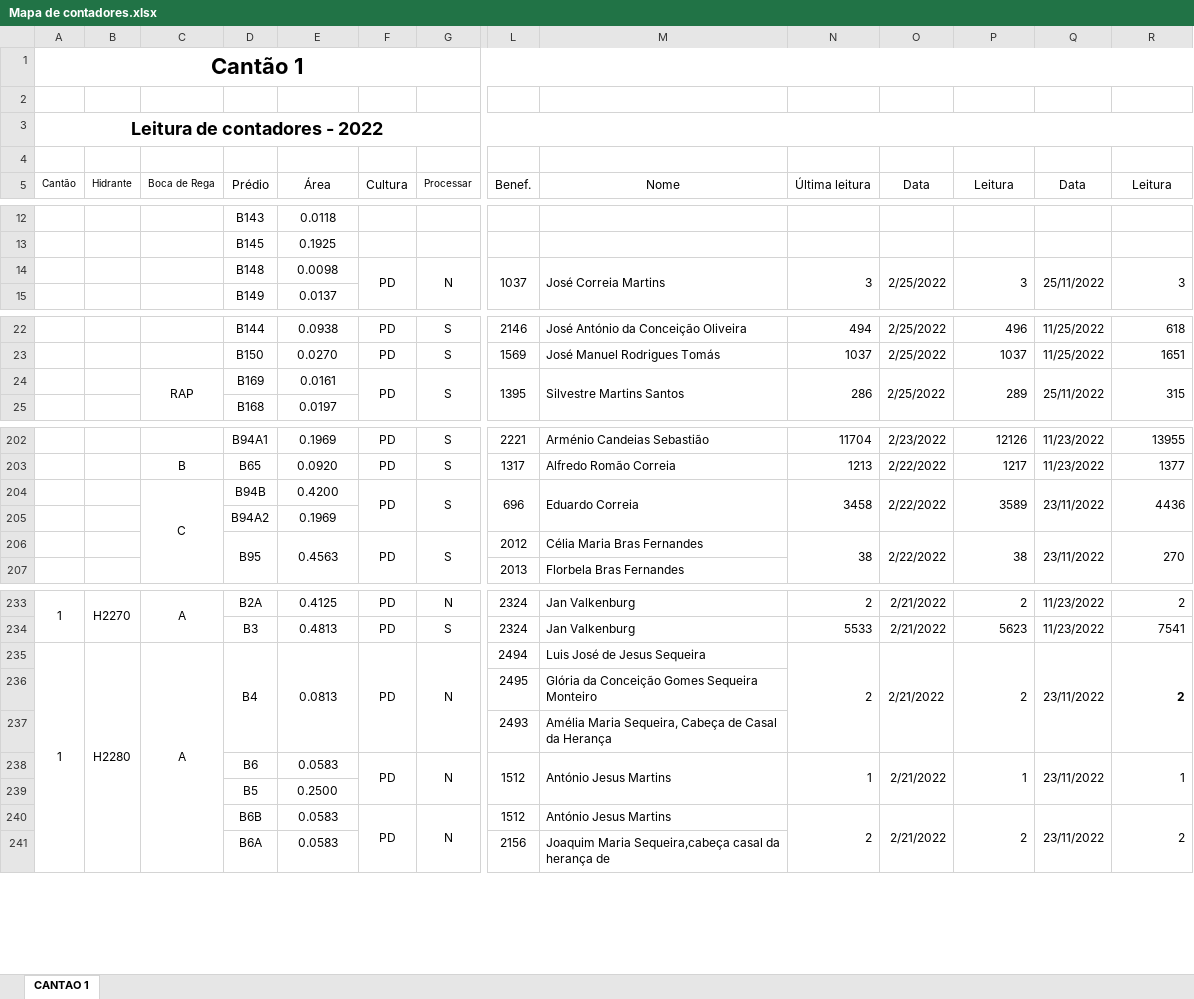
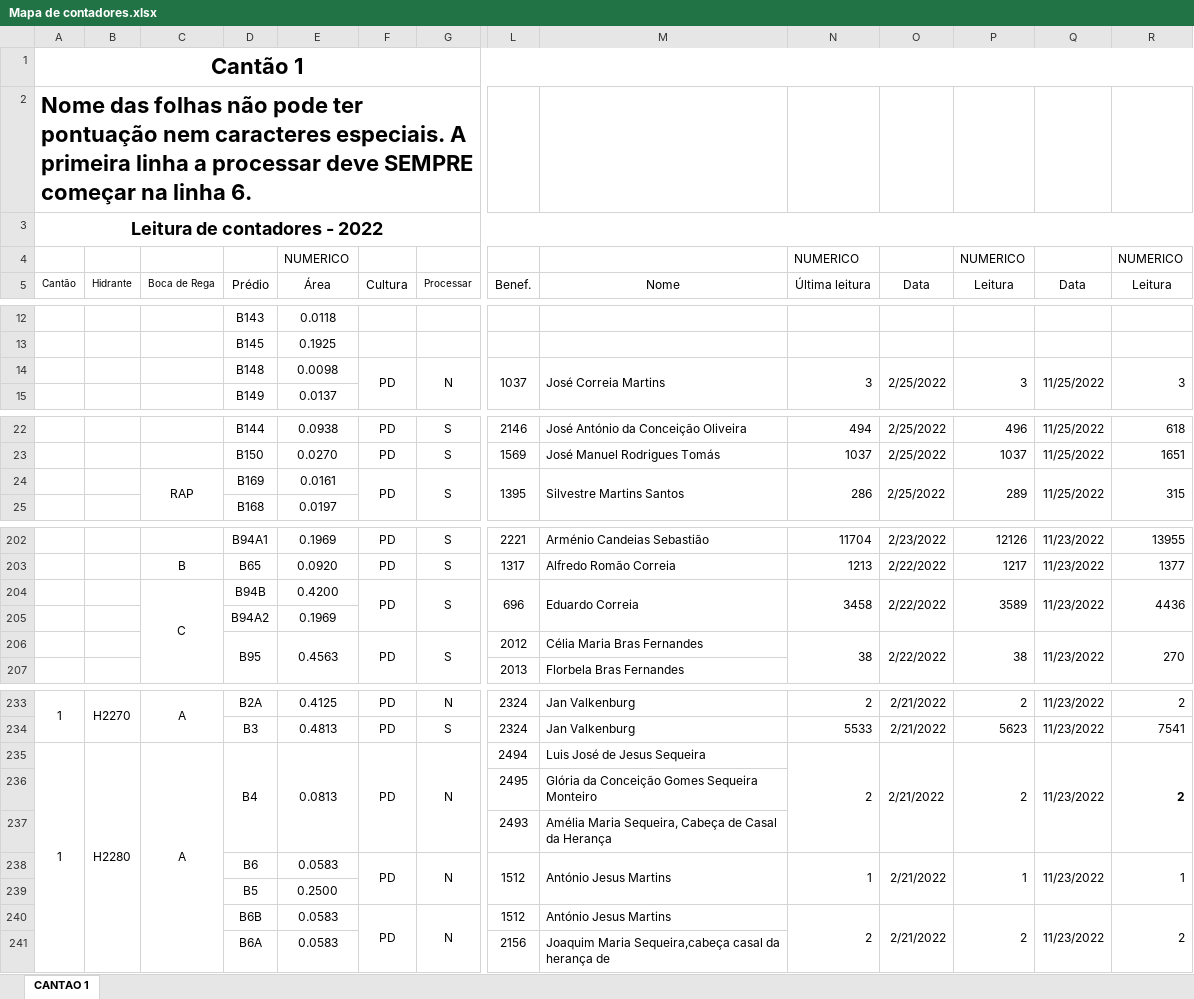
Before and after one commit to xarop-pa-toss/ID_Primavera_Extensibility, an Excel workbook: ASSREG-Faturacao/Mapa de contadores.xlsx, sheet CANTAO 1, drawn as a sheet; only a part is shown, gaps mark what is left out; values as stored, in another font and other column widths than the file's, no borders; rows hold the shown columns only; the diff covers the shown part only; the diff names each change by its address in the sheet, - before the commit and + after, or states it on an @@ line.

Commit message:
formatação de fatura

```diff
--- a/ASSREG-Faturacao/Mapa de contadores.xlsx (sheet CANTAO 1)
+++ b/ASSREG-Faturacao/Mapa de contadores.xlsx (sheet CANTAO 1)
-A2 (Cantão): (empty)
+A2 (Cantão): Nome das folhas não pode ter pontuação nem caracteres especiais. A primeira linha a processar deve SEMPRE começar na linha 6.
-row 4: (empty)
+row 4:  |  |  |  | NUMERICO |  |  |  |  | NUMERICO |  | NUMERICO |  | NUMERICO
-Q14 (Data): 25/11/2022
+Q14 (Data): 11/25/2022
-Q24 (Data): 25/11/2022
+Q24 (Data): 11/25/2022
-Q204 (Data): 23/11/2022
+Q204 (Data): 11/23/2022
-Q206 (Data): 23/11/2022
+Q206 (Data): 11/23/2022
-Q235 (Data): 23/11/2022
+Q235 (Data): 11/23/2022
-Q238 (Data): 23/11/2022
+Q238 (Data): 11/23/2022
-Q240 (Data): 23/11/2022
+Q240 (Data): 11/23/2022
```
Also changed, not shown: 7 edited cells elsewhere in this sheet, ASSREG-Faturacao/copia.xlsx, 7 other files.
